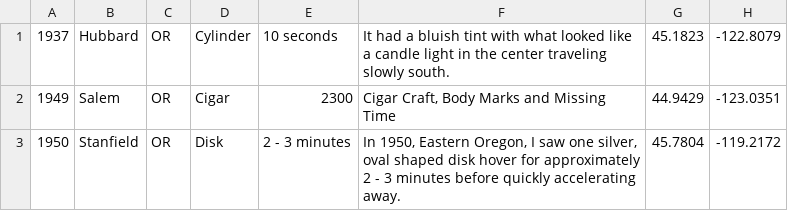
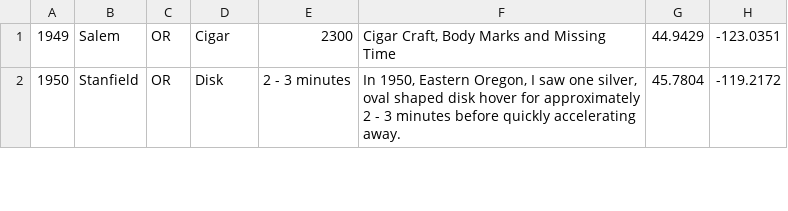
Before and after one commit to saschultz/UFOregon, a CSV file: archive/oregon_year_latlong.csv (was raw_data/oregon_year_latlong.csv), drawn as a sheet; only a part is shown; the diff names each change by its address in the sheet, - before the commit and + after, or states it on an @@ line.

```diff
--- a/raw_data/oregon_year_latlong.csv
+++ b/archive/oregon_year_latlong.csv
-row 1: 1937 | Hubbard | OR | Cylinder | 10 seconds | It had a bluish tint with what looked like a candle light in the center traveling slowly south. | 45.1823 | -122.8079
```
Also changed, not shown: 7 other files.
